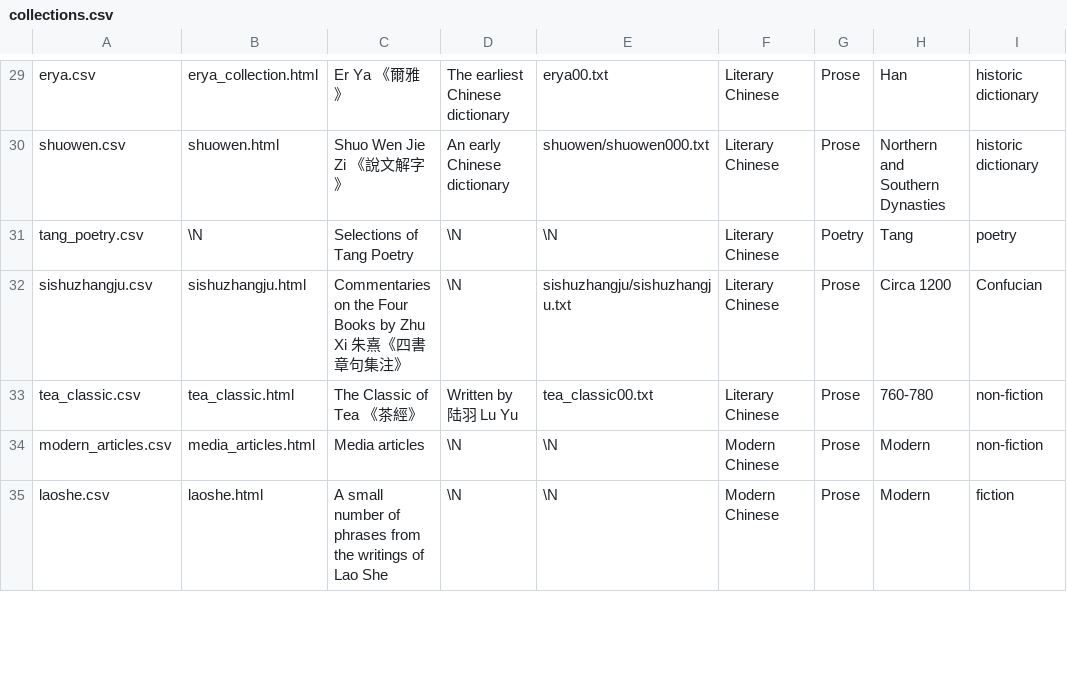
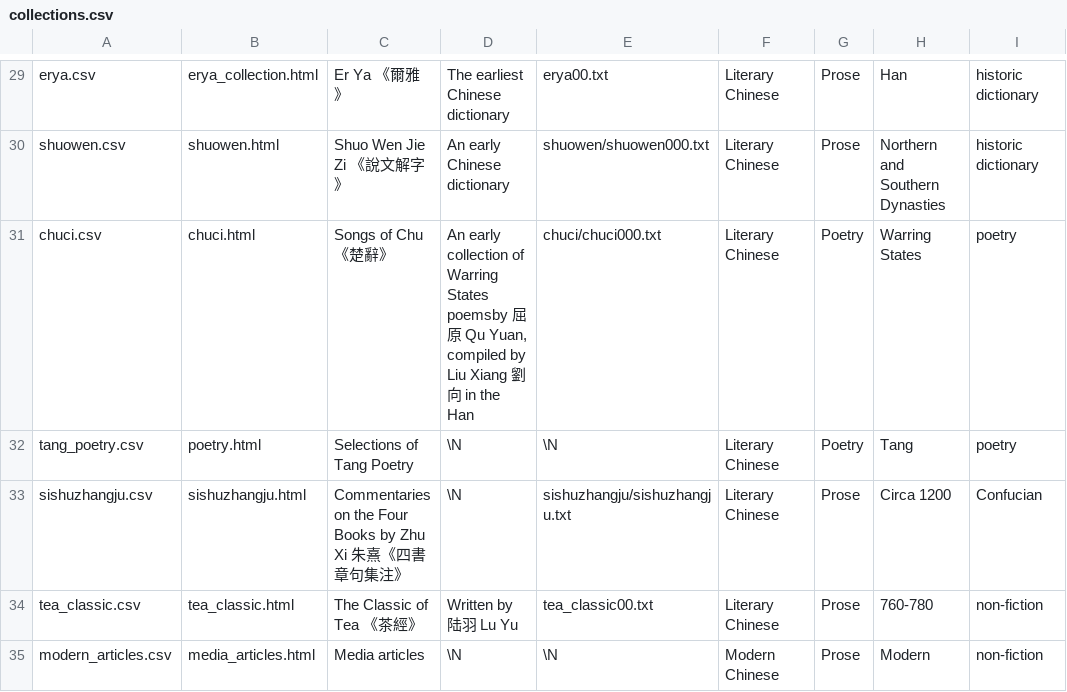
Before and after one commit to alexamies/chinesenotes.com, a CSV file: data/corpus/collections.csv, drawn as a sheet; only a part is shown, gaps mark what is left out; the shorter side is filled out with more unchanged rows.

Commit message:
Songs of Chu

```diff
--- a/data/corpus/collections.csv
+++ b/data/corpus/collections.csv
@@ -30,3 +30,4 @@ erya.csv	erya_collection.html	Er Ya 《爾雅》	The earliest Chinese dictionary
 shuowen.csv	shuowen.html	Shuo Wen Jie Zi 《說文解字》	An early Chinese dictionary	shuowen/shuowen000.txt	Literary Chinese	Prose	Northern and Southern Dynasties	historic dictionary
-tang_poetry.csv	\N	Selections of Tang Poetry	\N	\N	Literary Chinese	Poetry	Tang	poetry
+chuci.csv	chuci.html	Songs of Chu 《楚辭》	An early collection of Warring States poemsby 屈原 Qu Yuan, compiled by Liu Xiang 劉向 in the Han	chuci/chuci000.txt	Literary Chinese	Poetry	Warring States	poetry
+tang_poetry.csv	poetry.html	Selections of Tang Poetry	\N	\N	Literary Chinese	Poetry	Tang	poetry
 sishuzhangju.csv	sishuzhangju.html	Commentaries on the Four Books by Zhu Xi 朱熹《四書章句集注》	\N	sishuzhangju/sishuzhangju.txt	Literary Chinese	Prose	Circa 1200	Confucian
```
Also changed, not shown: 25 other files.
